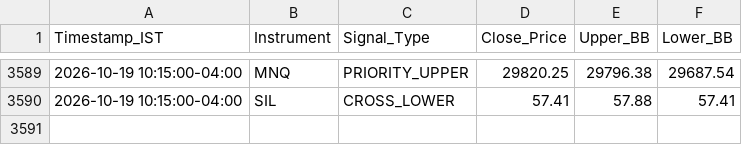
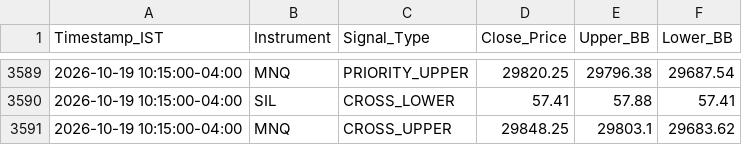
Before and after one commit to RohithBasha/Lucid-alters, a CSV file: trade_journal.csv, drawn as a sheet; only a part is shown, gaps mark what is left out.

```diff
--- a/trade_journal.csv
+++ b/trade_journal.csv
@@ -3590 +3590,2 @@ Timestamp_IST,Instrument,Signal_Type,Close_Price,Upper_BB,Lower_BB
 2026-10-19 10:15:00-04:00,SIL,CROSS_LOWER,57.41,57.88,57.41
+2026-10-19 10:15:00-04:00,MNQ,CROSS_UPPER,29848.25,29803.1,29683.62
```
Also changed, not shown: 1 other file.
